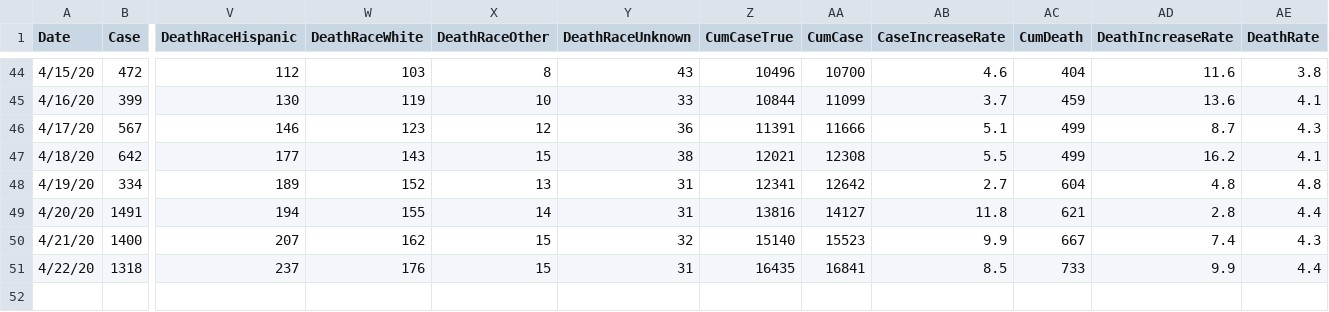
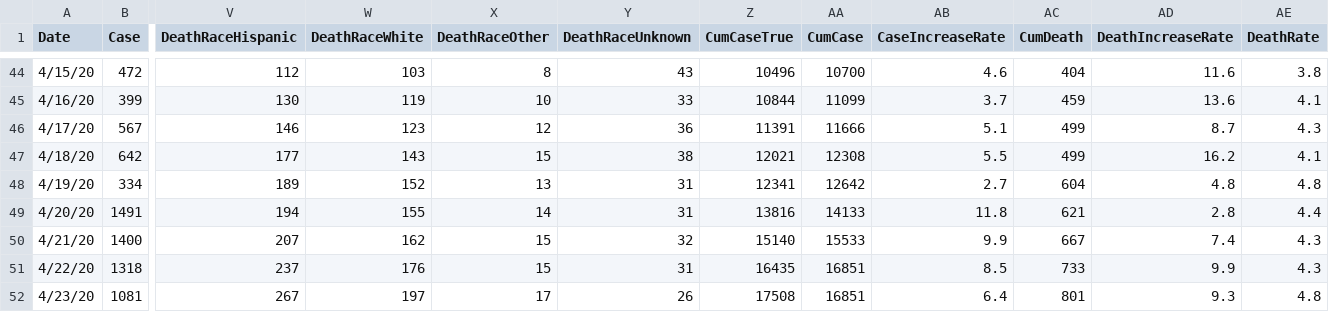
Before and after one commit to charlatteD/charlatted.github.io, a CSV file: LACase.csv, drawn as a sheet; only a part is shown, gaps mark what is left out; rows hold the shown columns only; the diff names each change by its address in the sheet, - before the commit and + after, or states it on an @@ line.

```diff
--- a/LACase.csv
+++ b/LACase.csv
-AA49 (CumCase): 14127
+AA49 (CumCase): 14133
-AA50 (CumCase): 15523
+AA50 (CumCase): 15533
-AA51 (CumCase): 16841
+AA51 (CumCase): 16851
-AE51 (DeathRate): 4.4
+AE51 (DeathRate): 4.3
+row 52: 4/23/20 | 1081 | 267 | 197 | 17 | 26 | 17508 | 16851 | 6.4 | 801 | 9.3 | 4.8
```
Also changed, not shown: 2 other files.
